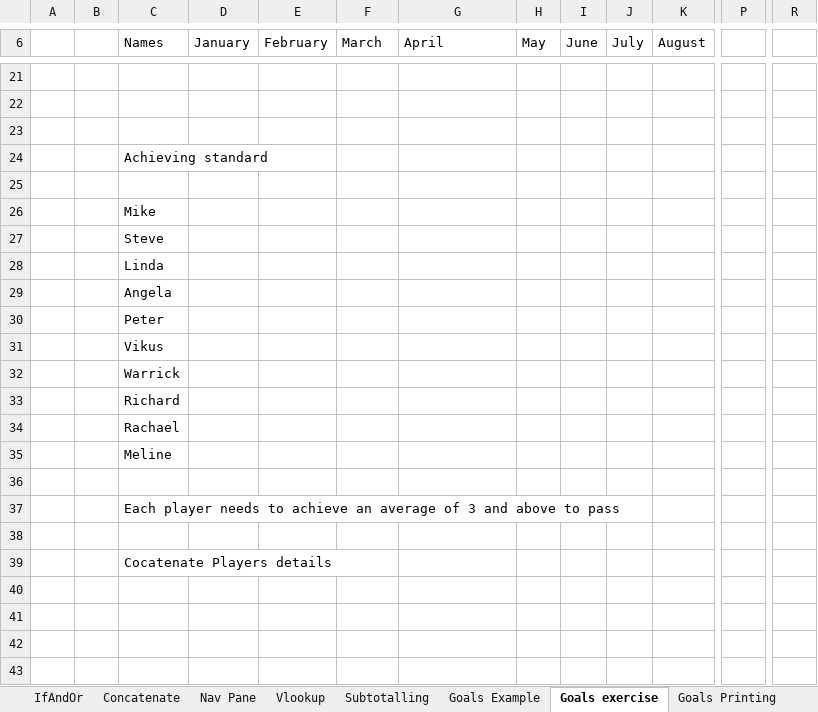
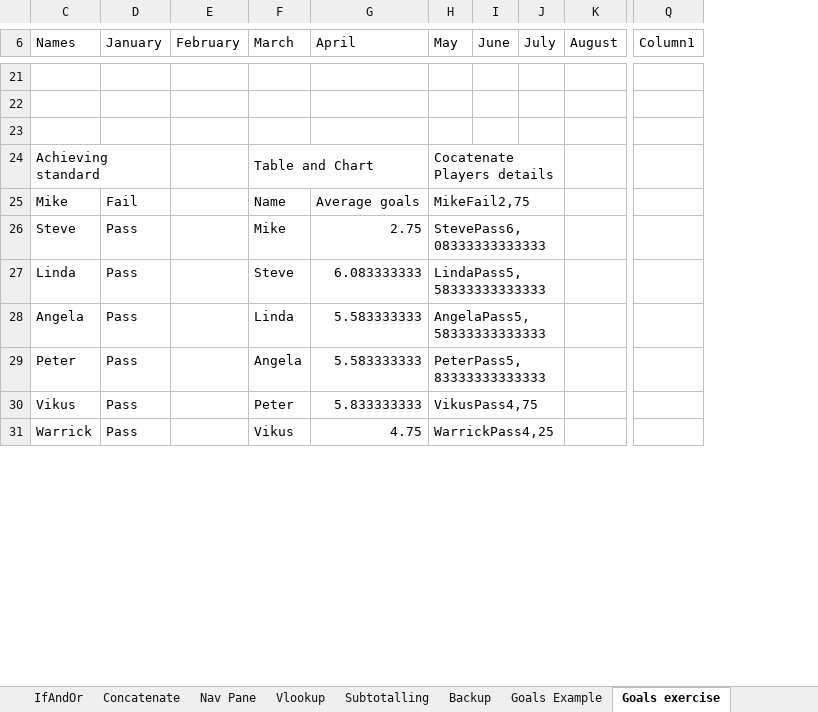
Before and after one commit to pomoreqq/excelLearning, an Excel workbook: Section2/MainWorkbook-Section+2+(2)+(2).xlsx, sheet Goals exercise, drawn as a sheet; only a part is shown, gaps mark what is left out; values as stored, in another font and other column widths than the file's, no cell formats; charts and pictures and conditional formats and table styles not drawn; removed rows and columns are numbered as before the commit, all else as after; rows hold the shown columns only; the diff covers the shown part only; the diff names each change by its address in the sheet, - before the commit and + after, or states it on an @@ line.

```diff
--- a/Section2/MainWorkbook-Section+2+(2)+(2).xlsx (sheet Goals exercise)
+++ b/Section2/MainWorkbook-Section+2+(2)+(2).xlsx (sheet Goals exercise)
+sheet tab: Backup
@@ column A hidden, empty @@
@@ column B hidden, empty @@
-column P, empty
-column R, empty
+column Q (Column1), empty
+C24:D24 merged
-F24 (March): (empty)
+F24 (March): Table and Chart
+F24:G24 merged
-H24 (May): (empty)
+H24 (May): Cocatenate Players details
+H24:J24 merged
-row 25: (empty)
+row 25: Mike | Fail |  | Name | Average goals | MikeFail2,75
+H25:J25 merged
-row 26:  |  | Mike
-row 27:  |  | Steve
-row 28:  |  | Linda
-row 29:  |  | Angela
-row 30:  |  | Peter
-row 31:  |  | Vikus
-row 32:  |  | Warrick
-row 33:  |  | Richard
-row 34:  |  | Rachael
-row 35:  |  | Meline
-row 26: (empty)
+row 26: Steve | Pass |  | Mike | 2.75 | StevePass6,08333333333333
+H26:J26 merged
-row 37:  |  | Each player needs to achieve an average of 3 and above to pass
-row 27: (empty)
+row 27: Linda | Pass |  | Steve | 6.083333333 | LindaPass5,58333333333333
+H27:J27 merged
-row 39:  |  | Cocatenate Players details
-row 28: (empty)
+row 28: Angela | Pass |  | Linda | 5.583333333 | AngelaPass5,58333333333333
+H28:J28 merged
-row 29: (empty)
+row 29: Peter | Pass |  | Angela | 5.583333333 | PeterPass5,83333333333333
+H29:J29 merged
-row 30: (empty)
+row 30: Vikus | Pass |  | Peter | 5.833333333 | VikusPass4,75
+H30:J30 merged
-row 31: (empty)
+row 31: Warrick | Pass |  | Vikus | 4.75 | WarrickPass4,25
+H31:J31 merged
```
Also changed, not shown: 3 added rows, 22 removed rows, 37 edited cells and merged cells elsewhere in this sheet, sheet Subtotalling, sheet Nav Pane, sheet Vlookup, cell formats, formulas that keep their value, charts or pictures, 1 other file.
